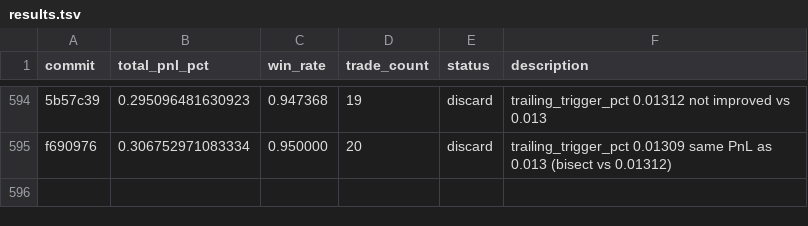
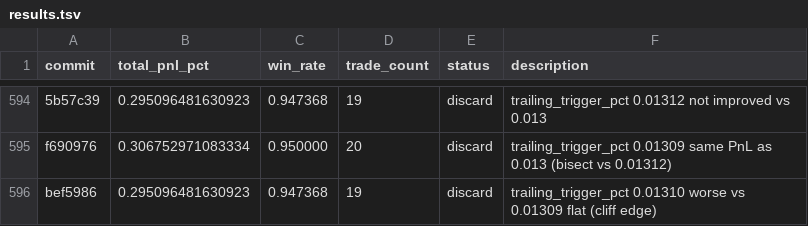
Before and after one commit to RishiJain905/autoresearch, a TSV file: results.tsv, drawn as a sheet; only a part is shown, gaps mark what is left out; the diff names each change by its address in the sheet, - before the commit and + after, or states it on an @@ line.

```diff
--- a/results.tsv
+++ b/results.tsv
+row 596: bef5986 | 0.295096481630923 | 0.947368 | 19 | discard | trailing_trigger_pct 0.01310 worse vs 0.01309 flat (cliff edge)
```
